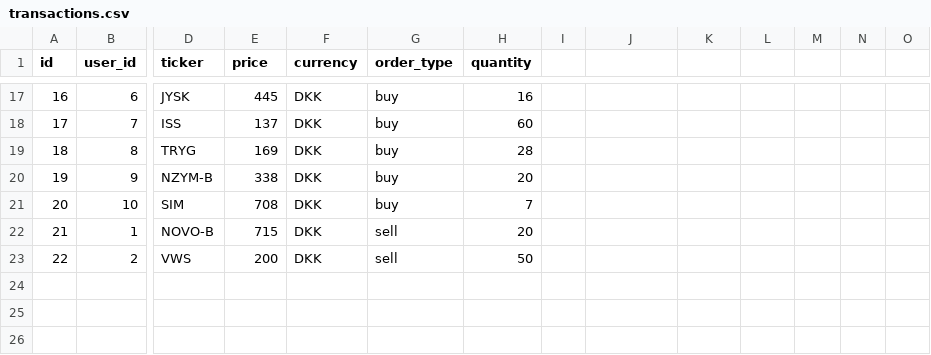
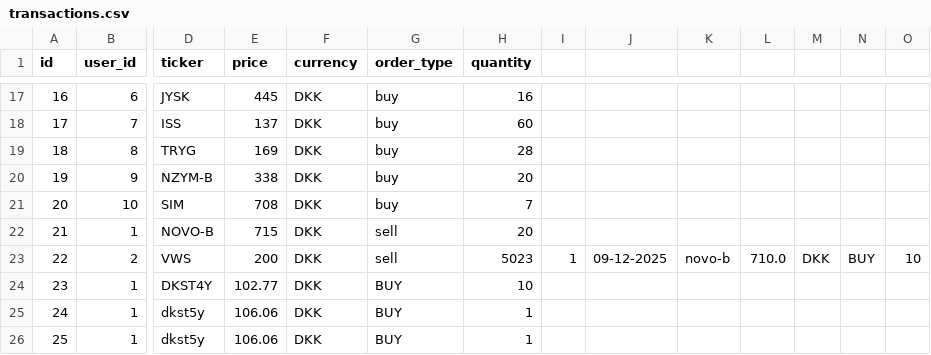
Before and after one commit to natfresco-DK/Investeringsklubben, a CSV file: InvesteringsKlub/CSVRepository/transactions.csv, drawn as a sheet; only a part is shown, gaps mark what is left out; rows hold the shown columns only; the diff names each change by its address in the sheet, - before the commit and + after, or states it on an @@ line.

Commit message:
user story 9

```diff
--- a/InvesteringsKlub/CSVRepository/transactions.csv
+++ b/InvesteringsKlub/CSVRepository/transactions.csv
-H23 (quantity): 50
+H23 (quantity): 5023
-I23: (empty)
+I23: 1
-J23: (empty)
+J23: 09-12-2025
-K23: (empty)
+K23: novo-b
-L23: (empty)
+L23: 710.0
-M23: (empty)
+M23: DKK
-N23: (empty)
+N23: BUY
-O23: (empty)
+O23: 10
+row 24: 23 | 1 | DKST4Y | 102.77 | DKK | BUY | 10
+row 25: 24 | 1 | dkst5y | 106.06 | DKK | BUY | 1
+row 26: 25 | 1 | dkst5y | 106.06 | DKK | BUY | 1
```
Also changed, not shown: 5 other files.
